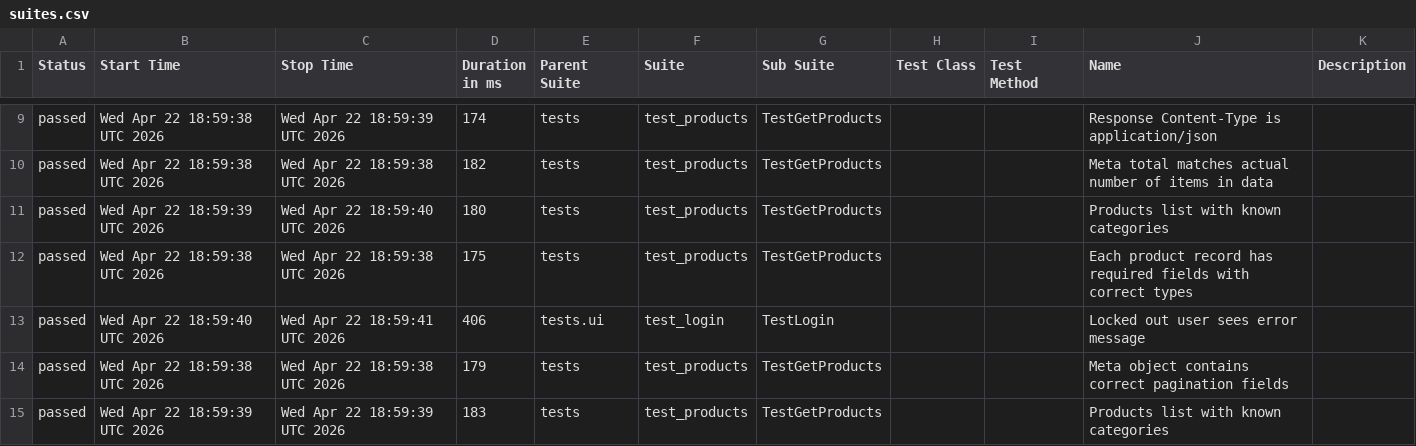
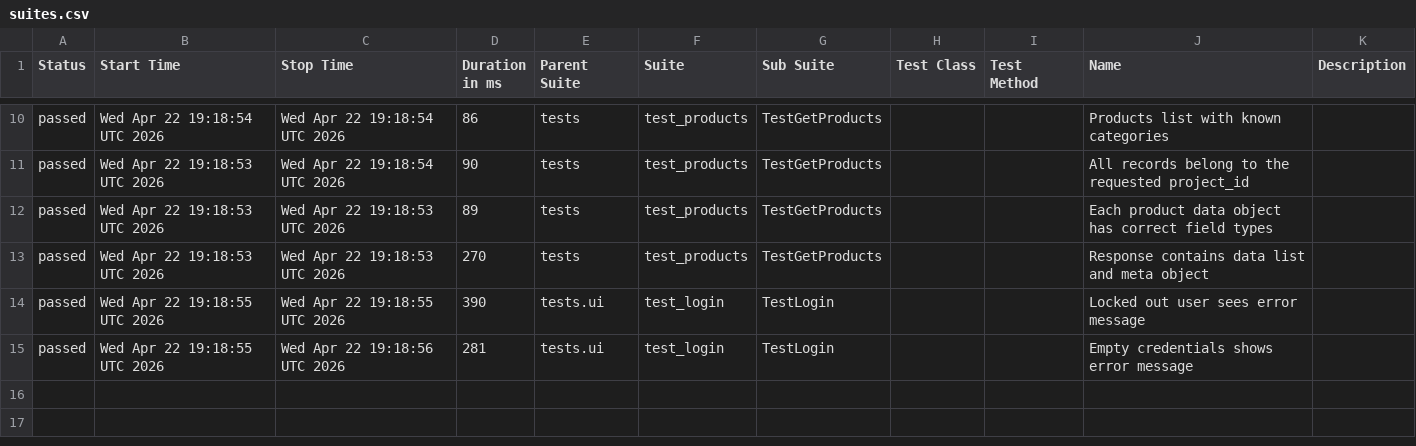
Before and after one commit to Djao-Da/cicd, a CSV file: data/suites.csv, drawn as a sheet; only a part is shown, gaps mark what is left out; the diff covers the shown part only.

```diff
--- a/data/suites.csv
+++ b/data/suites.csv
@@ -9,7 +10,6 @@
-"passed","Wed Apr 22 18:59:38 UTC 2026","Wed Apr 22 18:59:39 UTC 2026","174","tests","test_products","TestGetProducts","","","Response Content-Type is application/json",""
-"passed","Wed Apr 22 18:59:38 UTC 2026","Wed Apr 22 18:59:38 UTC 2026","182","tests","test_products","TestGetProducts","","","Meta total matches actual number of items in data",""
-"passed","Wed Apr 22 18:59:39 UTC 2026","Wed Apr 22 18:59:40 UTC 2026","180","tests","test_products","TestGetProducts","","","Products list with known categories",""
-"passed","Wed Apr 22 18:59:38 UTC 2026","Wed Apr 22 18:59:38 UTC 2026","175","tests","test_products","TestGetProducts","","","Each product record has required fields with correct types",""
-"passed","Wed Apr 22 18:59:40 UTC 2026","Wed Apr 22 18:59:41 UTC 2026","406","tests.ui","test_login","TestLogin","","","Locked out user sees error message",""
-"passed","Wed Apr 22 18:59:38 UTC 2026","Wed Apr 22 18:59:38 UTC 2026","179","tests","test_products","TestGetProducts","","","Meta object contains correct pagination fields",""
-"passed","Wed Apr 22 18:59:39 UTC 2026","Wed Apr 22 18:59:39 UTC 2026","183","tests","test_products","TestGetProducts","","","Products list with known categories",""
+"passed","Wed Apr 22 19:18:54 UTC 2026","Wed Apr 22 19:18:54 UTC 2026","86","tests","test_products","TestGetProducts","","","Products list with known categories",""
+"passed","Wed Apr 22 19:18:53 UTC 2026","Wed Apr 22 19:18:54 UTC 2026","90","tests","test_products","TestGetProducts","","","All records belong to the requested project_id",""
+"passed","Wed Apr 22 19:18:53 UTC 2026","Wed Apr 22 19:18:53 UTC 2026","89","tests","test_products","TestGetProducts","","","Each product data object has correct field types",""
+"passed","Wed Apr 22 19:18:53 UTC 2026","Wed Apr 22 19:18:53 UTC 2026","270","tests","test_products","TestGetProducts","","","Response contains data list and meta object",""
+"passed","Wed Apr 22 19:18:55 UTC 2026","Wed Apr 22 19:18:55 UTC 2026","390","tests.ui","test_login","TestLogin","","","Locked out user sees error message",""
+"passed","Wed Apr 22 19:18:55 UTC 2026","Wed Apr 22 19:18:56 UTC 2026","281","tests.ui","test_login","TestLogin","","","Empty credentials shows error message",""
```
Also changed, not shown: 1 added row and 30 edited cells elsewhere in this file, 49 other files.
